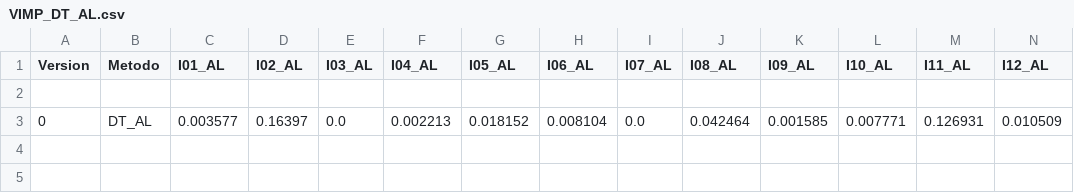
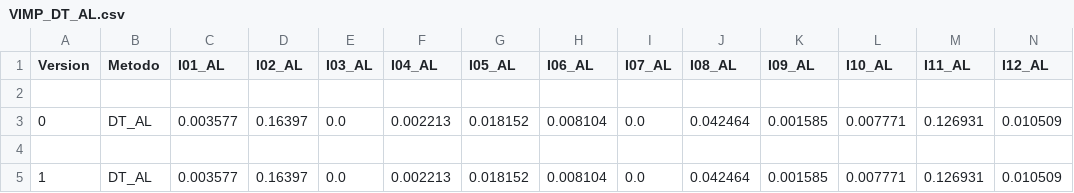
Before and after one commit to NaldoHoracio/tcc_codes, a CSV file: compare_methods/Logs/VIMPS/VIMP_DT_AL.csv, drawn as a sheet; only a part is shown; rows hold the shown columns only; the diff names each change by its address in the sheet, - before the commit and + after, or states it on an @@ line.

```diff
--- a/compare_methods/Logs/VIMPS/VIMP_DT_AL.csv
+++ b/compare_methods/Logs/VIMPS/VIMP_DT_AL.csv
+row 4: (empty)
+row 5: 1 | DT_AL | 0.003577 | 0.16397 | 0.0 | 0.002213 | 0.018152 | 0.008104 | 0.0 | 0.042464 | 0.001585 | 0.007771 | 0.126931 | 0.010509
```
Also changed, not shown: compare_methods/Logs/VIMPS/VIMP_DT_BR.csv, compare_methods/Logs/VIMPS/VIMP_LS_AL.csv, 43 other files.
